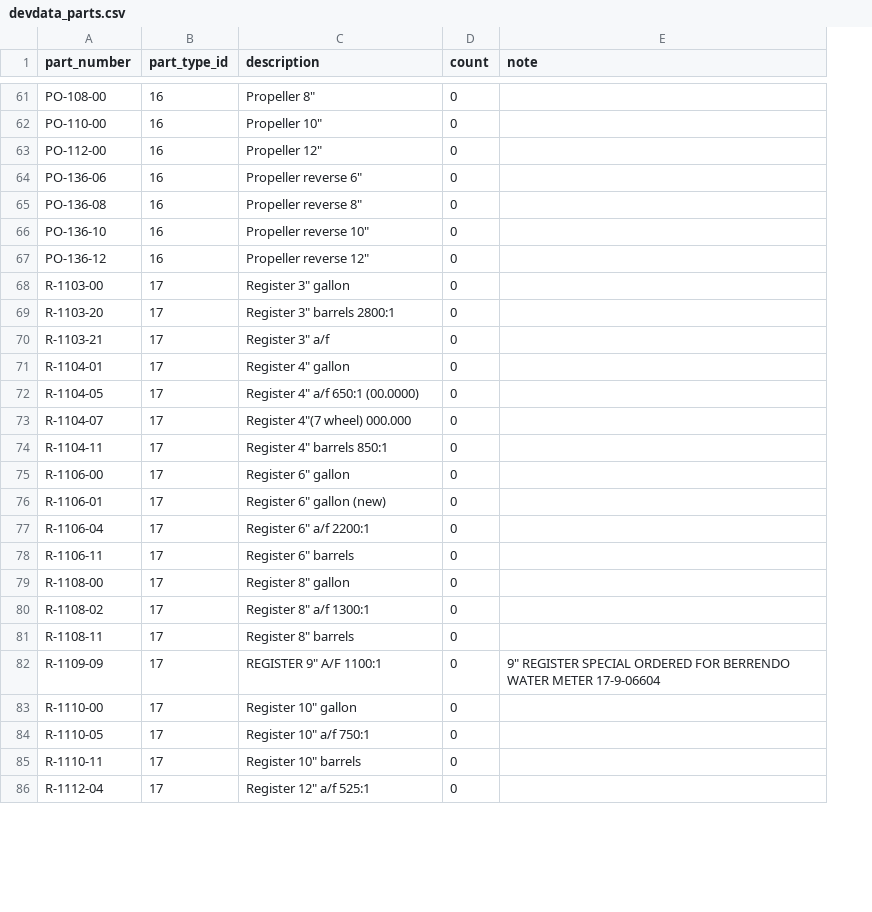
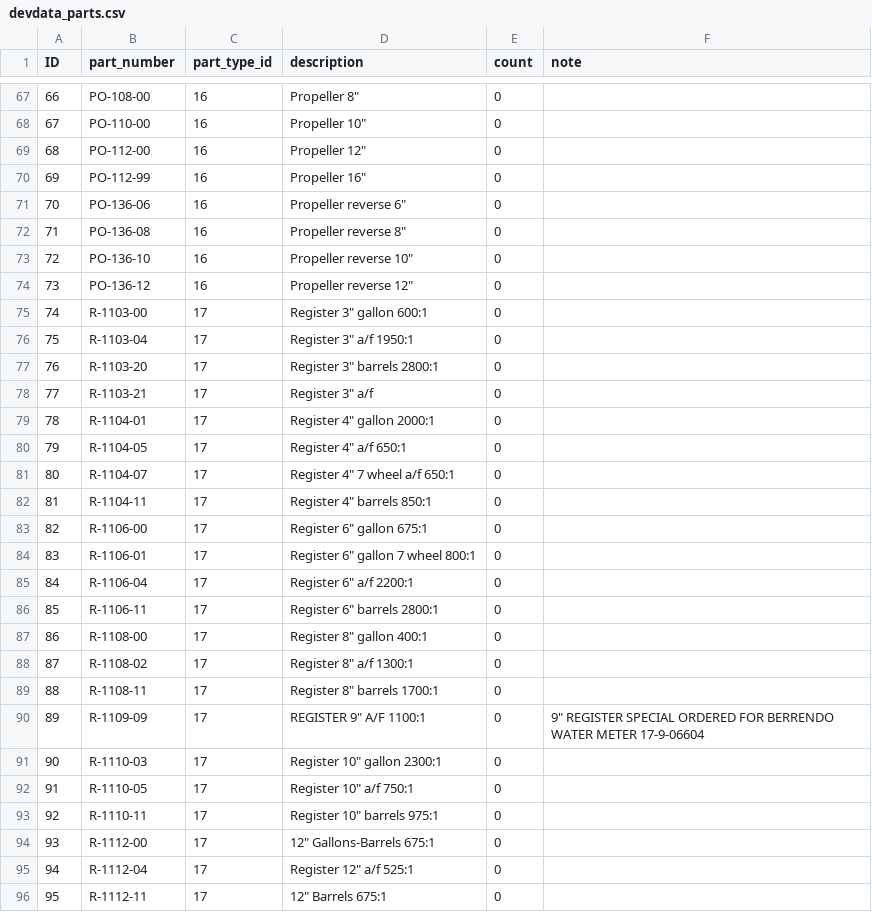
Before and after one commit to NMWDI/WaterManagerDB, a CSV file: api/data/devdata_parts.csv, drawn as a sheet; only a part is shown, gaps mark what is left out; addresses are those after the commit; the diff covers the shown part only; the diff names each change by its address in the sheet, - before the commit and + after, or states it on an @@ line.

Commit message:
Updated dummy datasets for parts associated and implemented in dbsetup

```diff
--- a/api/data/devdata_parts.csv
+++ b/api/data/devdata_parts.csv
+column A (ID), rows 67-69: 66 | 67 | 68; rows 71-75: 70 | 71 | 72 | 73 | 74; rows 77-93: 76 | 77 | 78 | 79 | 80 | 81 | 82 | 83 | 84 | 85 | 86 | 87 | 88 | 89 | 90 | 91 | 92; row 95: 94
+row 70: 69 | PO-112-99 | 16 | Propeller 16" | 0
-D75 (description): Register 3" gallon
+D75 (description): Register 3" gallon 600:1
+row 76: 75 | R-1103-04 | 17 | Register 3" a/f 1950:1 | 0
-D79 (description): Register 4" gallon
+D79 (description): Register 4" gallon 2000:1
-D80 (description): Register 4" a/f 650:1 (00.0000)
+D80 (description): Register 4" a/f 650:1
-D81 (description): Register 4"(7 wheel) 000.000
+D81 (description): Register 4" 7 wheel a/f 650:1
-D83 (description): Register 6" gallon
+D83 (description): Register 6" gallon 675:1
-D84 (description): Register 6" gallon (new)
+D84 (description): Register 6" gallon 7 wheel 800:1
-D86 (description): Register 6" barrels
+D86 (description): Register 6" barrels 2800:1
-D87 (description): Register 8" gallon
+D87 (description): Register 8" gallon 400:1
-D89 (description): Register 8" barrels
+D89 (description): Register 8" barrels 1700:1
-B91 (part_number): R-1110-00
+B91 (part_number): R-1110-03
-D91 (description): Register 10" gallon
+D91 (description): Register 10" gallon 2300:1
-D93 (description): Register 10" barrels
+D93 (description): Register 10" barrels 975:1
+row 94: 93 | R-1112-00 | 17 | 12" Gallons-Barrels 675:1 | 0
+row 96: 95 | R-1112-11 | 17 | 12" Barrels 675:1 | 0
```
Also changed, not shown: 9 added rows and 3 edited cells elsewhere in this file, api/data/devdata_metertypes.csv, 3 other files.
